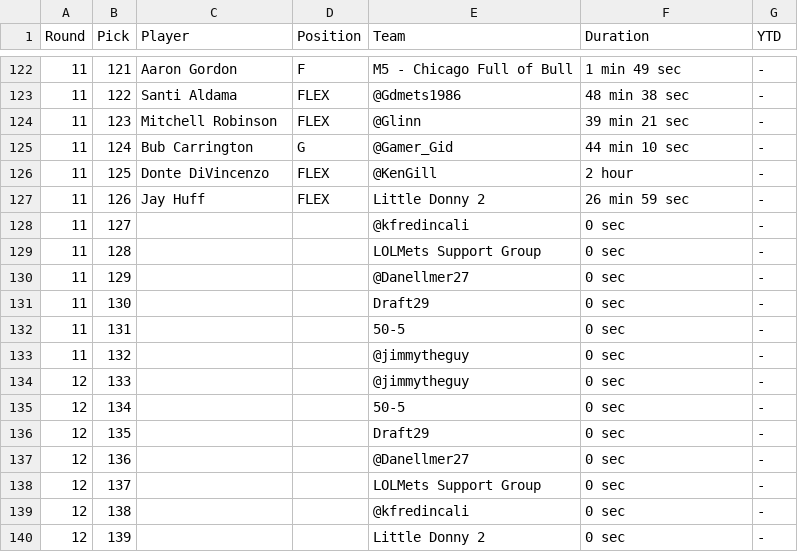
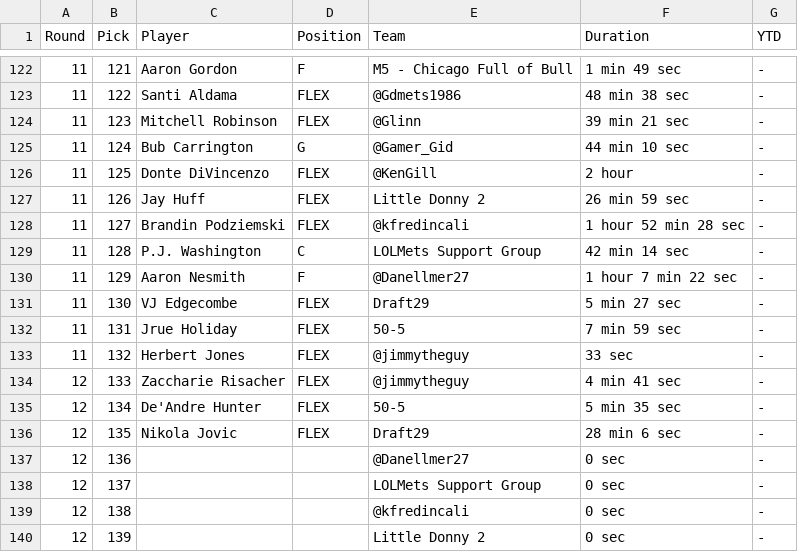
Before and after one commit to fredmoseley/fullcourt-ai, a TSV file: draft/context/current_draft_results.tsv, drawn as a sheet; only a part is shown, gaps mark what is left out.

Commit message:
Add Round 12 Pick 138 transcript

```diff
--- a/draft/context/current_draft_results.tsv
+++ b/draft/context/current_draft_results.tsv
@@ -127,11 +127,11 @@ Round	Pick	Player	Position	Team	Duration	YTD
 11	126	Jay Huff	FLEX	Little Donny 2	26 min 59 sec	-
-11	127			@kfredincali	0 sec	-
-11	128			LOLMets Support Group	0 sec	-
-11	129			@Danellmer27	0 sec	-
-11	130			Draft29	0 sec	-
-11	131			50-5	0 sec	-
-11	132			@jimmytheguy	0 sec	-
-12	133			@jimmytheguy	0 sec	-
-12	134			50-5	0 sec	-
-12	135			Draft29	0 sec	-
+11	127	Brandin Podziemski	FLEX	@kfredincali	1 hour 52 min 28 sec	-
+11	128	P.J. Washington	C	LOLMets Support Group	42 min 14 sec	-
+11	129	Aaron Nesmith	F	@Danellmer27	1 hour 7 min 22 sec	-
+11	130	VJ Edgecombe	FLEX	Draft29	5 min 27 sec	-
+11	131	Jrue Holiday	FLEX	50-5	7 min 59 sec	-
+11	132	Herbert Jones	FLEX	@jimmytheguy	33 sec	-
+12	133	Zaccharie Risacher	FLEX	@jimmytheguy	4 min 41 sec	-
+12	134	De'Andre Hunter	FLEX	50-5	5 min 35 sec	-
+12	135	Nikola Jovic	FLEX	Draft29	28 min 6 sec	-
 12	136			@Danellmer27	0 sec	-
```
Also changed, not shown: draft/context/nfbc_adp.tsv, 1 other file.
